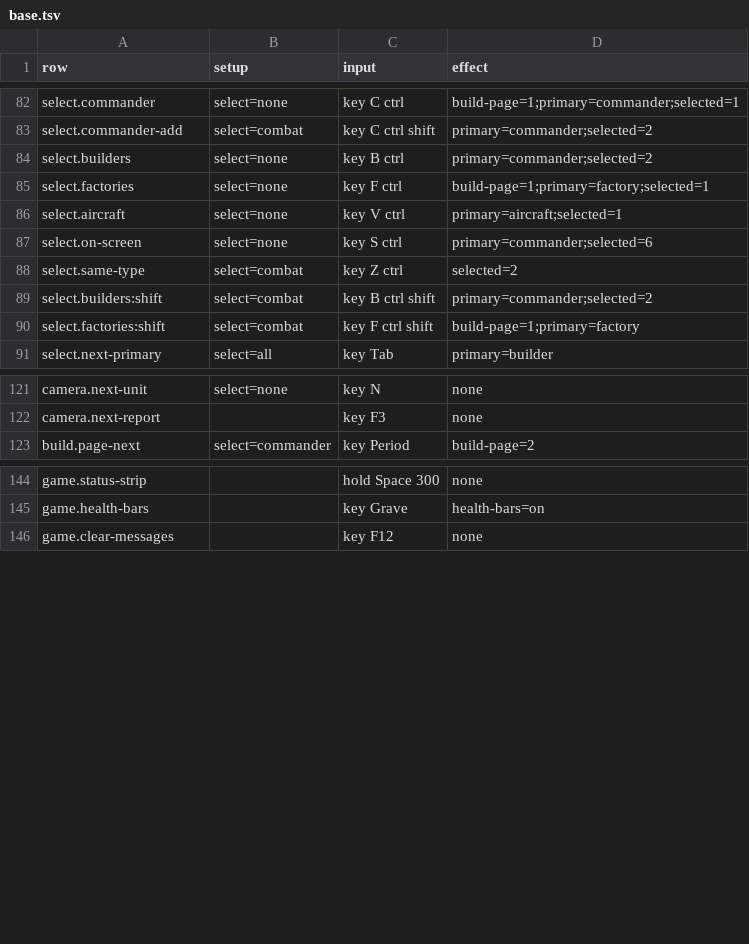
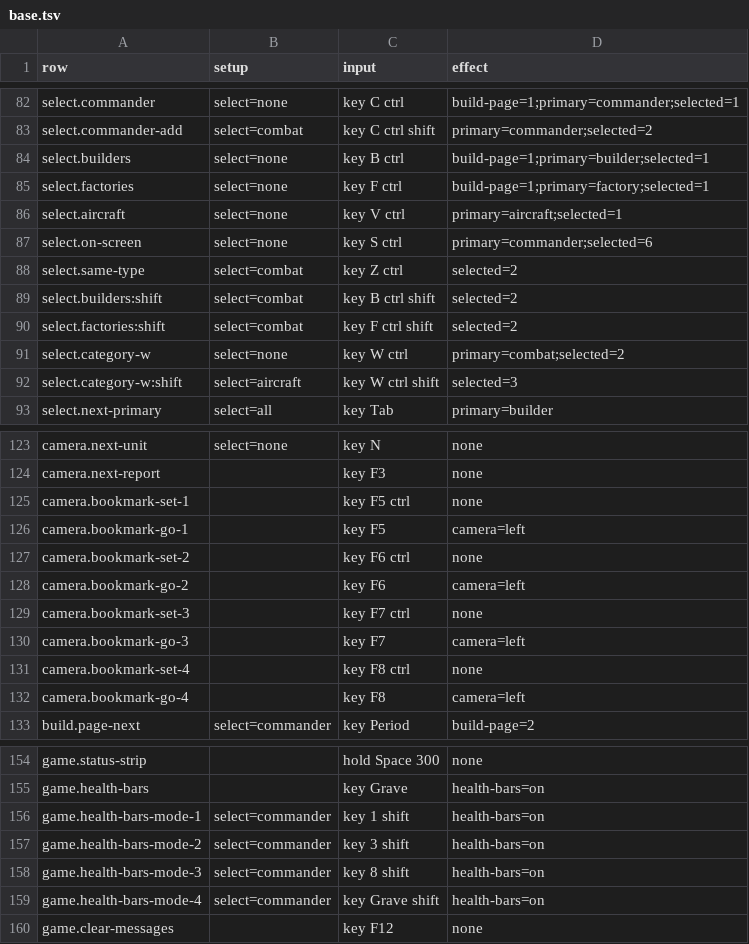
Before and after one commit to open-annihilation/open-annihilation, a TSV file: src/app/key-table/base.tsv, drawn as a sheet; only a part is shown, gaps mark what is left out.

```diff
--- a/src/app/key-table/base.tsv
+++ b/src/app/key-table/base.tsv
@@ -83,3 +83,3 @@ select.commander	select=none	key C ctrl	build-page=1;primary=commander;selected=
 select.commander-add	select=combat	key C ctrl shift	primary=commander;selected=2
-select.builders	select=none	key B ctrl	primary=commander;selected=2
+select.builders	select=none	key B ctrl	build-page=1;primary=builder;selected=1
 select.factories	select=none	key F ctrl	build-page=1;primary=factory;selected=1
@@ -88,4 +88,6 @@ select.on-screen	select=none	key S ctrl	primary=commander;selected=6
 select.same-type	select=combat	key Z ctrl	selected=2
-select.builders:shift	select=combat	key B ctrl shift	primary=commander;selected=2
-select.factories:shift	select=combat	key F ctrl shift	build-page=1;primary=factory
+select.builders:shift	select=combat	key B ctrl shift	selected=2
+select.factories:shift	select=combat	key F ctrl shift	selected=2
+select.category-w	select=none	key W ctrl	primary=combat;selected=2
+select.category-w:shift	select=aircraft	key W ctrl shift	selected=3
 select.next-primary	select=all	key Tab	primary=builder
@@ -122,2 +124,10 @@ camera.next-unit	select=none	key N	none
 camera.next-report		key F3	none
+camera.bookmark-set-1		key F5 ctrl	none
+camera.bookmark-go-1		key F5	camera=left
+camera.bookmark-set-2		key F6 ctrl	none
+camera.bookmark-go-2		key F6	camera=left
+camera.bookmark-set-3		key F7 ctrl	none
+camera.bookmark-go-3		key F7	camera=left
+camera.bookmark-set-4		key F8 ctrl	none
+camera.bookmark-go-4		key F8	camera=left
 build.page-next	select=commander	key Period	build-page=2
@@ -145,2 +155,6 @@ game.status-strip		hold Space 300	none
 game.health-bars		key Grave	health-bars=on
+game.health-bars-mode-1	select=commander	key 1 shift	health-bars=on
+game.health-bars-mode-2	select=commander	key 3 shift	health-bars=on
+game.health-bars-mode-3	select=commander	key 8 shift	health-bars=on
+game.health-bars-mode-4	select=commander	key Grave shift	health-bars=on
 game.clear-messages		key F12	none
```
Also changed, not shown: src/app/key-table/hacks.tsv, src/app/key-table/moved-orders.tsv, 3 other files.
